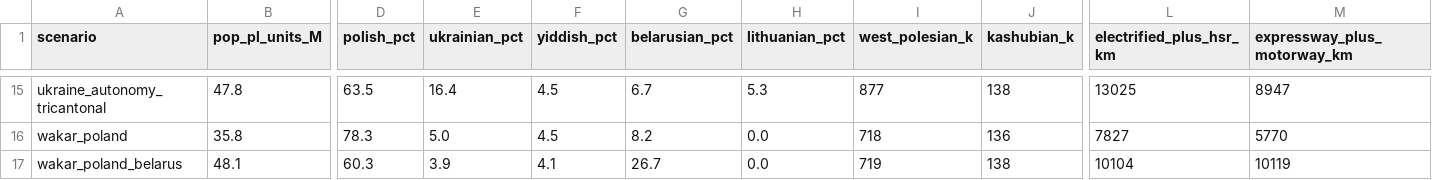
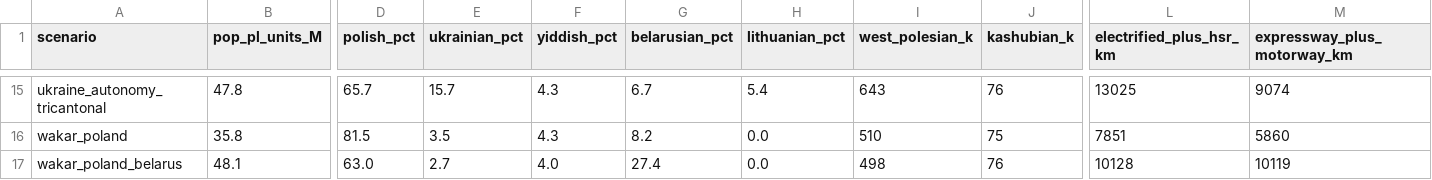
Before and after one commit to Anton2181/politest, a CSV file: outputs/scenario_summary.csv, drawn as a sheet; only a part is shown, gaps mark what is left out; the diff covers the shown part only; the diff names each change by its address in the sheet, - before the commit and + after, or states it on an @@ line.

```diff
--- a/outputs/scenario_summary.csv
+++ b/outputs/scenario_summary.csv
-D15 (polish_pct): 63.5
+D15 (polish_pct): 65.7
-E15 (ukrainian_pct): 16.4
+E15 (ukrainian_pct): 15.7
-F15:F16 (yiddish_pct): 4.5
+F15:F16 (yiddish_pct): 4.3
-H15 (lithuanian_pct): 5.3
+H15 (lithuanian_pct): 5.4
-I15 (west_polesian_k): 877
+I15 (west_polesian_k): 643
-J15 (kashubian_k): 138
+J15 (kashubian_k): 76
-M15 (expressway_plus_motorway_km): 8947
+M15 (expressway_plus_motorway_km): 9074
-D16 (polish_pct): 78.3
+D16 (polish_pct): 81.5
-E16 (ukrainian_pct): 5.0
+E16 (ukrainian_pct): 3.5
-I16 (west_polesian_k): 718
+I16 (west_polesian_k): 510
-J16 (kashubian_k): 136
+J16 (kashubian_k): 75
-L16 (electrified_plus_hsr_km): 7827
+L16 (electrified_plus_hsr_km): 7851
-M16 (expressway_plus_motorway_km): 5770
+M16 (expressway_plus_motorway_km): 5860
-D17 (polish_pct): 60.3
+D17 (polish_pct): 63.0
-E17 (ukrainian_pct): 3.9
+E17 (ukrainian_pct): 2.7
-F17 (yiddish_pct): 4.1
+F17 (yiddish_pct): 4.0
-G17 (belarusian_pct): 26.7
+G17 (belarusian_pct): 27.4
-I17 (west_polesian_k): 719
+I17 (west_polesian_k): 498
-J17 (kashubian_k): 138
+J17 (kashubian_k): 76
-L17 (electrified_plus_hsr_km): 10104
+L17 (electrified_plus_hsr_km): 10128
```
Also changed, not shown: 116 edited cells elsewhere in this file, outputs/history/historical_checks.csv, outputs/identity_summary.csv, 31 other files.
